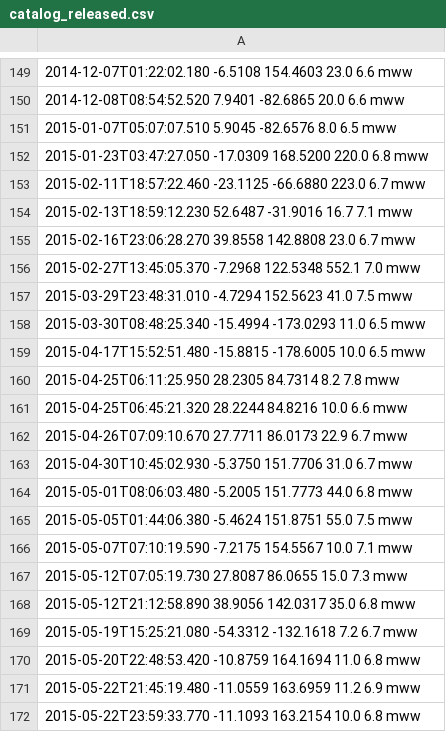
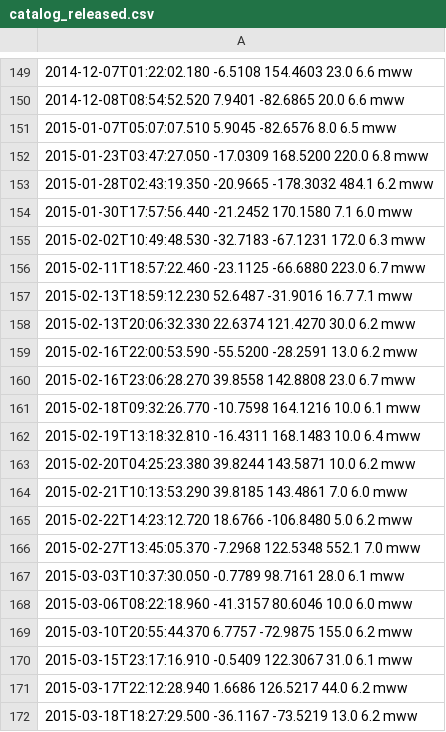
Before and after one commit to CGRM/CGRM-DMC, a CSV file: catalog_released.csv, drawn as a sheet; only a part is shown, gaps mark what is left out; the shorter side is filled out with more unchanged rows; the diff covers the shown part only.

Commit message:
release 2015 Mw6.0-6.5

```diff
--- a/catalog_released.csv
+++ b/catalog_released.csv
@@ -152,5 +152,21 @@
 2015-01-23T03:47:27.050 -17.0309  168.5200 220.0 6.8  mww
+2015-01-28T02:43:19.350 -20.9665 -178.3032 484.1 6.2  mww
+2015-01-30T17:57:56.440 -21.2452  170.1580   7.1 6.0  mww
+2015-02-02T10:49:48.530 -32.7183  -67.1231 172.0 6.3  mww
 2015-02-11T18:57:22.460 -23.1125  -66.6880 223.0 6.7  mww
 2015-02-13T18:59:12.230  52.6487  -31.9016  16.7 7.1  mww
+2015-02-13T20:06:32.330  22.6374  121.4270  30.0 6.2  mww
+2015-02-16T22:00:53.590 -55.5200  -28.2591  13.0 6.2  mww
 2015-02-16T23:06:28.270  39.8558  142.8808  23.0 6.7  mww
+2015-02-18T09:32:26.770 -10.7598  164.1216  10.0 6.1  mww
+2015-02-19T13:18:32.810 -16.4311  168.1483  10.0 6.4  mww
+2015-02-20T04:25:23.380  39.8244  143.5871  10.0 6.2  mww
+2015-02-21T10:13:53.290  39.8185  143.4861   7.0 6.0  mww
+2015-02-22T14:23:12.720  18.6766 -106.8480   5.0 6.2  mww
 2015-02-27T13:45:05.370  -7.2968  122.5348 552.1 7.0  mww
+2015-03-03T10:37:30.050  -0.7789   98.7161  28.0 6.1  mww
+2015-03-06T08:22:18.960 -41.3157   80.6046  10.0 6.0  mww
+2015-03-10T20:55:44.370   6.7757  -72.9875 155.0 6.2  mww
+2015-03-15T23:17:16.910  -0.5409  122.3067  31.0 6.1  mww
+2015-03-17T22:12:28.940   1.6686  126.5217  44.0 6.2  mww
+2015-03-18T18:27:29.500 -36.1167  -73.5219  13.0 6.2  mww
```
Also changed, not shown: 72 added rows elsewhere in this file.
